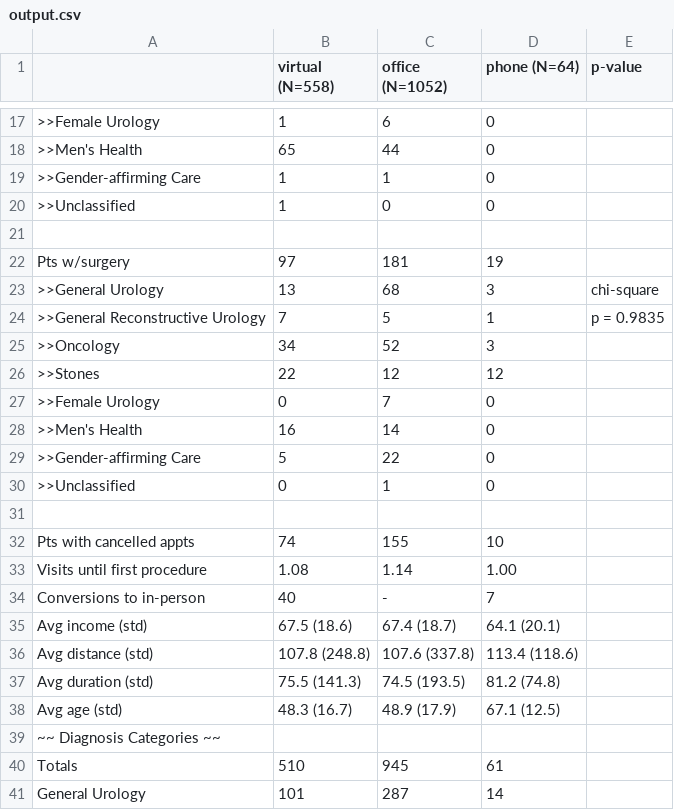
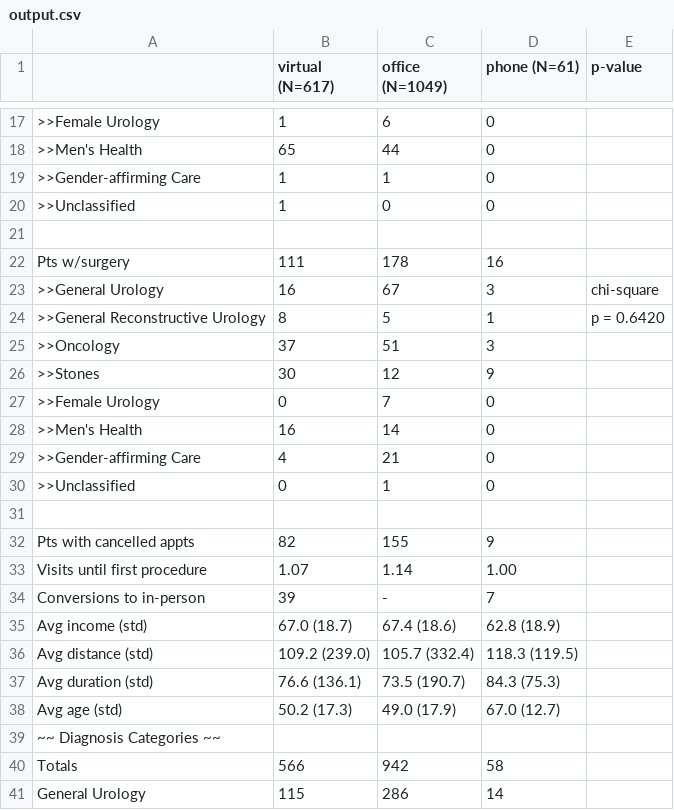
Before and after one commit to EricRob/uro-telemed, a CSV file: output.csv, drawn as a sheet; only a part is shown, gaps mark what is left out; removed rows and columns are numbered as before the commit, all else as after; the diff covers the shown part only; the diff names each change by its address in the sheet, - before the commit and + after, or states it on an @@ line.

```diff
--- a/output.csv
+++ b/output.csv
-B1: virtual (N=558)
+B1: virtual (N=617)
-C1: office (N=1052)
+C1: office (N=1049)
-D1: phone (N=64)
+D1: phone (N=61)
-row 22: Pts w/surgery | 97 | 181 | 19
+row 22: Pts w/surgery | 111 | 178 | 16
-B23 (virtual (N=617)): 13
+B23 (virtual (N=617)): 16
-C23 (office (N=1049)): 68
+C23 (office (N=1049)): 67
-B24 (virtual (N=617)): 7
+B24 (virtual (N=617)): 8
-E24 (p-value): p = 0.9835
+E24 (p-value): p = 0.6420
-B25 (virtual (N=617)): 34
+B25 (virtual (N=617)): 37
-C25 (office (N=1049)): 52
+C25 (office (N=1049)): 51
-B26 (virtual (N=617)): 22
+B26 (virtual (N=617)): 30
-D26 (phone (N=61)): 12
+D26 (phone (N=61)): 9
-B29 (virtual (N=617)): 5
+B29 (virtual (N=617)): 4
-C29 (office (N=1049)): 22
+C29 (office (N=1049)): 21
-B32 (virtual (N=617)): 74
+B32 (virtual (N=617)): 82
-D32 (phone (N=61)): 10
+D32 (phone (N=61)): 9
-B33 (virtual (N=617)): 1.08
+B33 (virtual (N=617)): 1.07
-B34 (virtual (N=617)): 40
+B34 (virtual (N=617)): 39
-B35 (virtual (N=617)): 67.5 (18.6)
+B35 (virtual (N=617)): 67.0 (18.7)
-C35 (office (N=1049)): 67.4 (18.7)
+C35 (office (N=1049)): 67.4 (18.6)
-D35 (phone (N=61)): 64.1 (20.1)
+D35 (phone (N=61)): 62.8 (18.9)
-B36 (virtual (N=617)): 107.8 (248.8)
+B36 (virtual (N=617)): 109.2 (239.0)
-C36 (office (N=1049)): 107.6 (337.8)
+C36 (office (N=1049)): 105.7 (332.4)
-D36 (phone (N=61)): 113.4 (118.6)
+D36 (phone (N=61)): 118.3 (119.5)
-B37 (virtual (N=617)): 75.5 (141.3)
+B37 (virtual (N=617)): 76.6 (136.1)
-C37 (office (N=1049)): 74.5 (193.5)
+C37 (office (N=1049)): 73.5 (190.7)
-D37 (phone (N=61)): 81.2 (74.8)
+D37 (phone (N=61)): 84.3 (75.3)
-B38 (virtual (N=617)): 48.3 (16.7)
+B38 (virtual (N=617)): 50.2 (17.3)
-C38 (office (N=1049)): 48.9 (17.9)
+C38 (office (N=1049)): 49.0 (17.9)
-D38 (phone (N=61)): 67.1 (12.5)
+D38 (phone (N=61)): 67.0 (12.7)
-row 40: Totals | 510 | 945 | 61
+row 40: Totals | 566 | 942 | 58
-B41 (virtual (N=617)): 101
+B41 (virtual (N=617)): 115
-C41 (office (N=1049)): 287
+C41 (office (N=1049)): 286
```
Also changed, not shown: 15 edited cells elsewhere in this file, demographics_table.csv, 1 other file.
